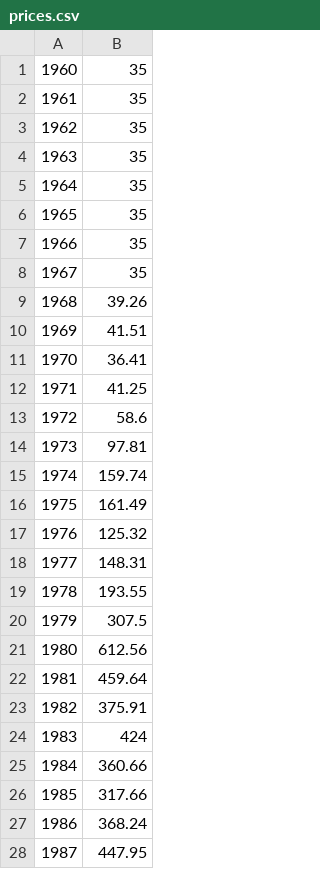
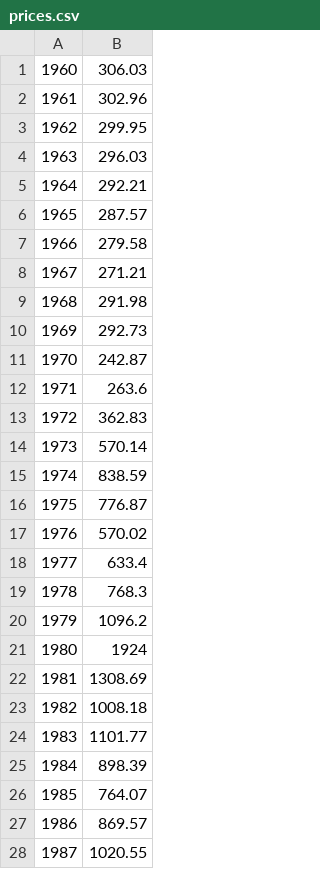
Before and after one commit to cyano-automaton/cyano-automaton, a CSV file: gold/prices.csv, drawn as a sheet; only a part is shown; the diff covers the shown part only.

Commit message:
Mon 19 Apr 15:18:09 EEST 2021

```diff
--- a/gold/prices.csv
+++ b/gold/prices.csv
@@ -1,28 +1,28 @@
-1960,35
-1961,35
-1962,35
-1963,35
-1964,35
-1965,35
-1966,35
-1967,35
-1968,39.26
-1969,41.51
-1970,36.41
-1971,41.25
-1972,58.6
-1973,97.81
-1974,159.74
-1975,161.49
-1976,125.32
-1977,148.31
-1978,193.55
-1979,307.5
-1980,612.56
-1981,459.64
-1982,375.91
-1983,424
-1984,360.66
-1985,317.66
-1986,368.24
-1987,447.95
+1960,306.03
+1961,302.96
+1962,299.95
+1963,296.03
+1964,292.21
+1965,287.57
+1966,279.58
+1967,271.21
+1968,291.98
+1969,292.73
+1970,242.87
+1971,263.6
+1972,362.83
+1973,570.14
+1974,838.59
+1975,776.87
+1976,570.02
+1977,633.4
+1978,768.3
+1979,1096.2
+1980,1924
+1981,1308.69
+1982,1008.18
+1983,1101.77
+1984,898.39
+1985,764.07
+1986,869.57
+1987,1020.55
```
Also changed, not shown: 32 edited cells elsewhere in this file.
